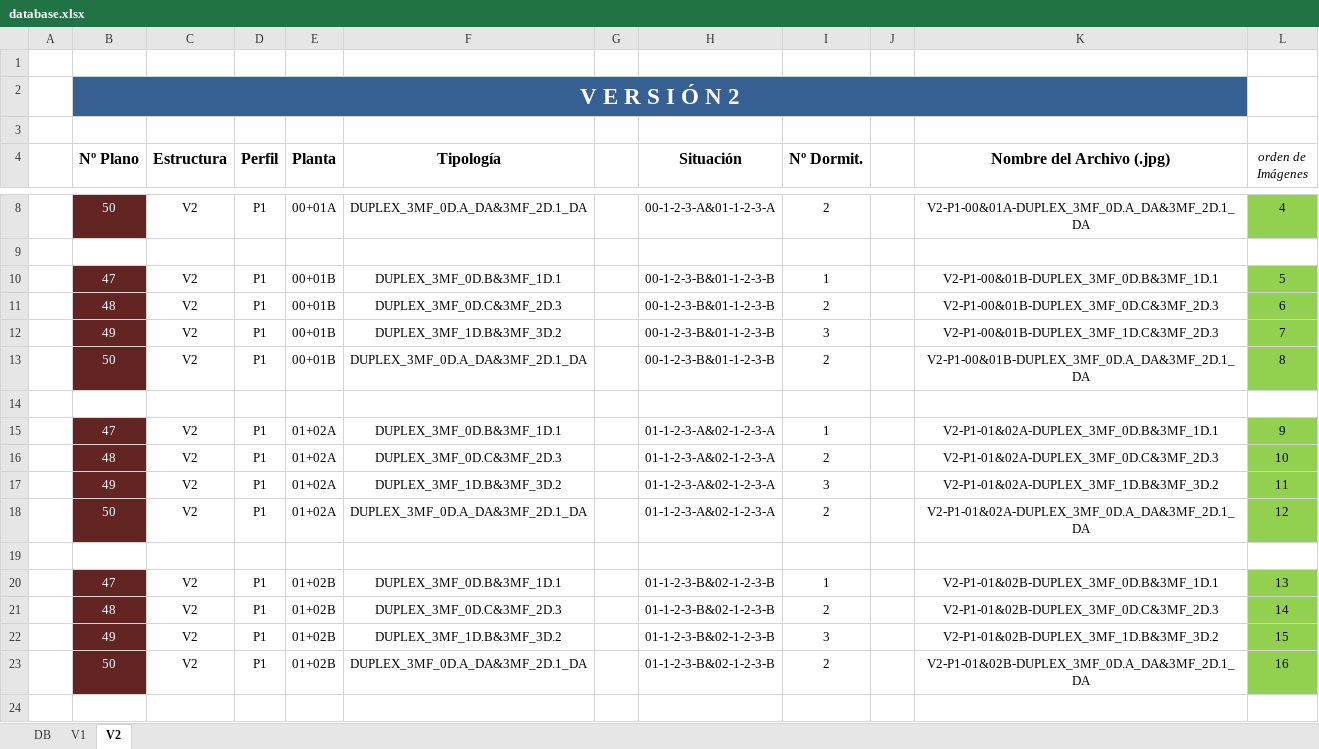
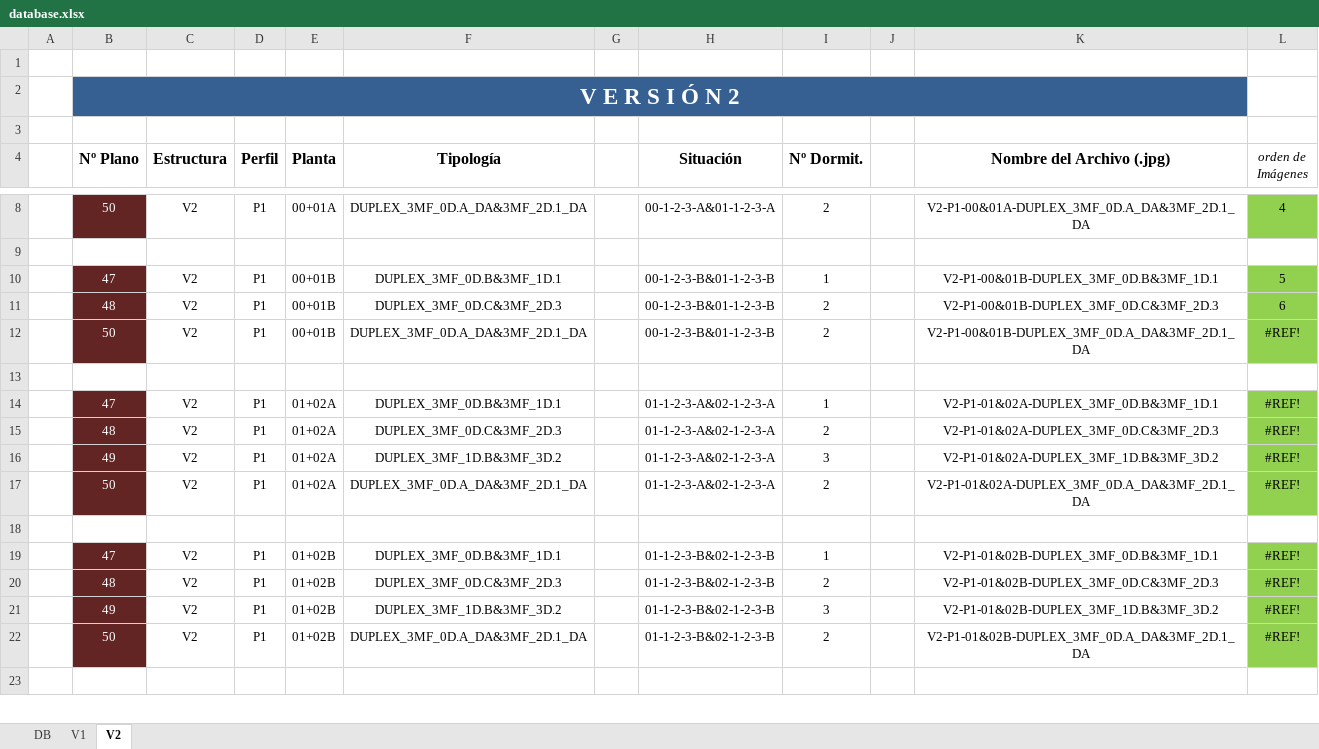
Before and after one commit to epdelasheras/PYTHON, an Excel workbook: FreeWork/ADECUA/AppFinalQt/database.xlsx, sheet V2, drawn as a sheet; only a part is shown, gaps mark what is left out; values as stored, in another font and other column widths than the file's, no borders; removed rows and columns are numbered as before the commit, all else as after; the diff covers the shown part only; the diff names each change by its address in the sheet, - before the commit and + after, or states it on an @@ line.

```diff
--- a/FreeWork/ADECUA/AppFinalQt/database.xlsx (sheet V2)
+++ b/FreeWork/ADECUA/AppFinalQt/database.xlsx (sheet V2)
-row 12:  | 49 | V2 | P1 | 00+01B | DUPLEX_3MF_1D.B&3MF_3D.2 |  | 00-1-2-3-B&01-1-2-3-B | 3 |  | V2-P1-00&01B-DUPLEX_3MF_1D.C&3MF_2D.3 | 7
-L12 (orden de Imágenes): 8
+L12 (orden de Imágenes): #REF!
-L14 (orden de Imágenes): 9
+L14 (orden de Imágenes): #REF!
-L15 (orden de Imágenes): 10
+L15 (orden de Imágenes): #REF!
-L16 (orden de Imágenes): 11
+L16 (orden de Imágenes): #REF!
-L17 (orden de Imágenes): 12
+L17 (orden de Imágenes): #REF!
-L19 (orden de Imágenes): 13
+L19 (orden de Imágenes): #REF!
-L20 (orden de Imágenes): 14
+L20 (orden de Imágenes): #REF!
-L21 (orden de Imágenes): 15
+L21 (orden de Imágenes): #REF!
-L22 (orden de Imágenes): 16
+L22 (orden de Imágenes): #REF!
```
Also changed, not shown: 49 edited cells elsewhere in this sheet, sheet V1, sheet DB, 1 other file.
